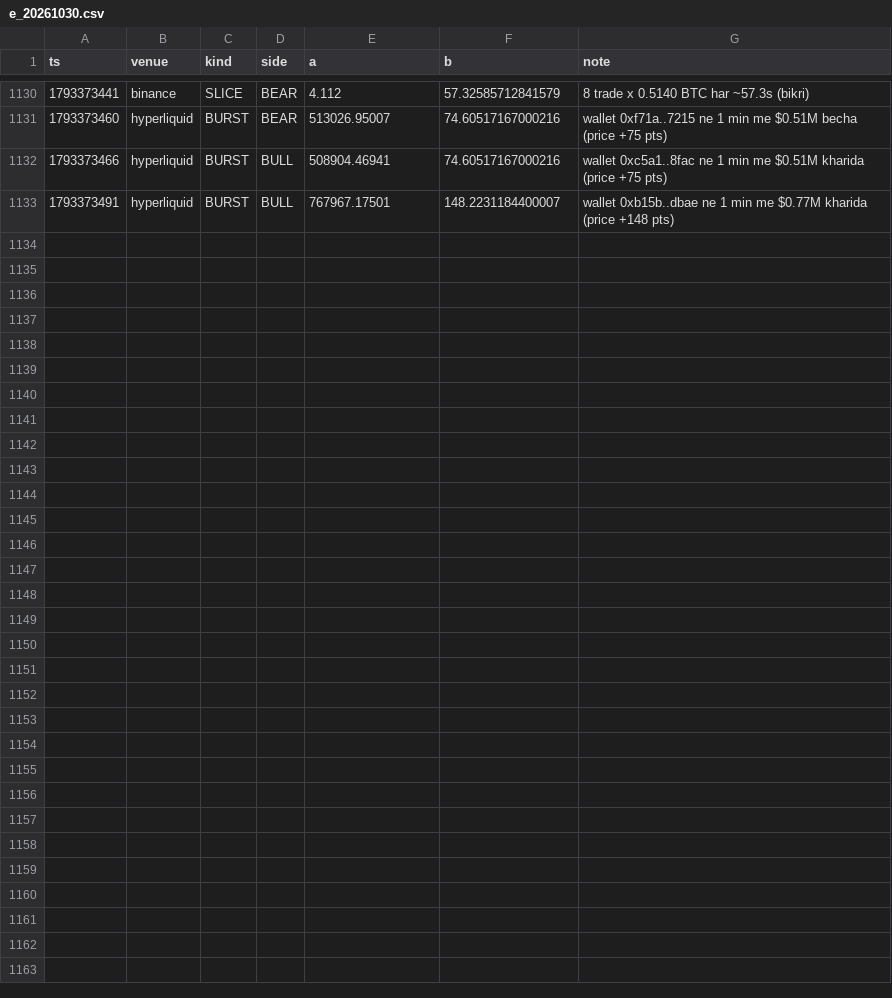
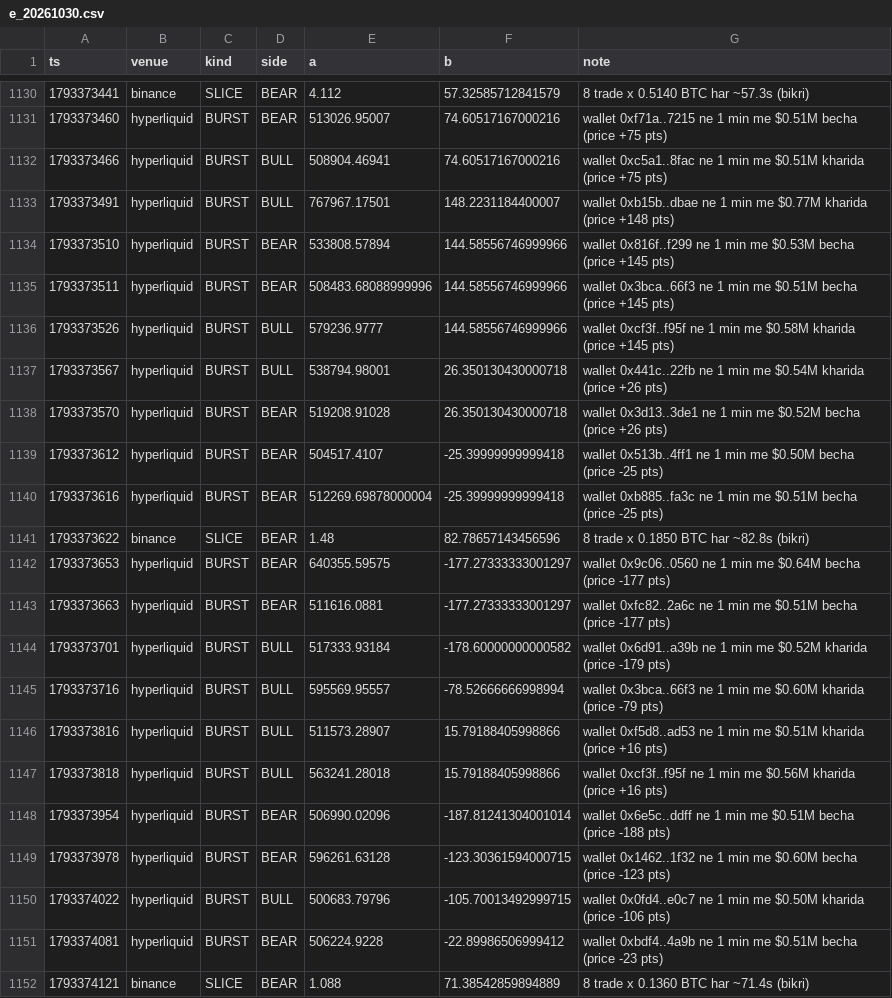
Before and after one commit to Maddysingh06/market-data, a CSV file: data/e_20261030.csv, drawn as a sheet; only a part is shown, gaps mark what is left out; the diff names each change by its address in the sheet, - before the commit and + after, or states it on an @@ line.

```diff
--- a/data/e_20261030.csv
+++ b/data/e_20261030.csv
+row 1134: 1793373510 | hyperliquid | BURST | BEAR | 533808.57894 | 144.58556746999966 | wallet 0x816f..f299 ne 1 min me $0.53M becha (price +145 pts)
+row 1135: 1793373511 | hyperliquid | BURST | BEAR | 508483.68088999996 | 144.58556746999966 | wallet 0x3bca..66f3 ne 1 min me $0.51M becha (price +145 pts)
+row 1136: 1793373526 | hyperliquid | BURST | BULL | 579236.9777 | 144.58556746999966 | wallet 0xcf3f..f95f ne 1 min me $0.58M kharida (price +145 pts)
+row 1137: 1793373567 | hyperliquid | BURST | BULL | 538794.98001 | 26.350130430000718 | wallet 0x441c..22fb ne 1 min me $0.54M kharida (price +26 pts)
+row 1138: 1793373570 | hyperliquid | BURST | BEAR | 519208.91028 | 26.350130430000718 | wallet 0x3d13..3de1 ne 1 min me $0.52M becha (price +26 pts)
+row 1139: 1793373612 | hyperliquid | BURST | BEAR | 504517.4107 | -25.39999999999418 | wallet 0x513b..4ff1 ne 1 min me $0.50M becha (price -25 pts)
+row 1140: 1793373616 | hyperliquid | BURST | BEAR | 512269.69878000004 | -25.39999999999418 | wallet 0xb885..fa3c ne 1 min me $0.51M becha (price -25 pts)
+row 1141: 1793373622 | binance | SLICE | BEAR | 1.48 | 82.78657143456596 | 8 trade x 0.1850 BTC har ~82.8s (bikri)
+row 1142: 1793373653 | hyperliquid | BURST | BEAR | 640355.59575 | -177.27333333001297 | wallet 0x9c06..0560 ne 1 min me $0.64M becha (price -177 pts)
+row 1143: 1793373663 | hyperliquid | BURST | BEAR | 511616.0881 | -177.27333333001297 | wallet 0xfc82..2a6c ne 1 min me $0.51M becha (price -177 pts)
+row 1144: 1793373701 | hyperliquid | BURST | BULL | 517333.93184 | -178.60000000000582 | wallet 0x6d91..a39b ne 1 min me $0.52M kharida (price -179 pts)
+row 1145: 1793373716 | hyperliquid | BURST | BULL | 595569.95557 | -78.52666666998994 | wallet 0x3bca..66f3 ne 1 min me $0.60M kharida (price -79 pts)
+row 1146: 1793373816 | hyperliquid | BURST | BULL | 511573.28907 | 15.79188405998866 | wallet 0xf5d8..ad53 ne 1 min me $0.51M kharida (price +16 pts)
+row 1147: 1793373818 | hyperliquid | BURST | BULL | 563241.28018 | 15.79188405998866 | wallet 0xcf3f..f95f ne 1 min me $0.56M kharida (price +16 pts)
+row 1148: 1793373954 | hyperliquid | BURST | BEAR | 506990.02096 | -187.81241304001014 | wallet 0x6e5c..ddff ne 1 min me $0.51M becha (price -188 pts)
+row 1149: 1793373978 | hyperliquid | BURST | BEAR | 596261.63128 | -123.30361594000715 | wallet 0x1462..1f32 ne 1 min me $0.60M becha (price -123 pts)
+row 1150: 1793374022 | hyperliquid | BURST | BULL | 500683.79796 | -105.70013492999715 | wallet 0x0fd4..e0c7 ne 1 min me $0.50M kharida (price -106 pts)
+row 1151: 1793374081 | hyperliquid | BURST | BEAR | 506224.9228 | -22.89986506999412 | wallet 0xbdf4..4a9b ne 1 min me $0.51M becha (price -23 pts)
+row 1152: 1793374121 | binance | SLICE | BEAR | 1.088 | 71.38542859894889 | 8 trade x 0.1360 BTC har ~71.4s (bikri)
```
Also changed, not shown: data/w_20261030.csv, 3 other files.
